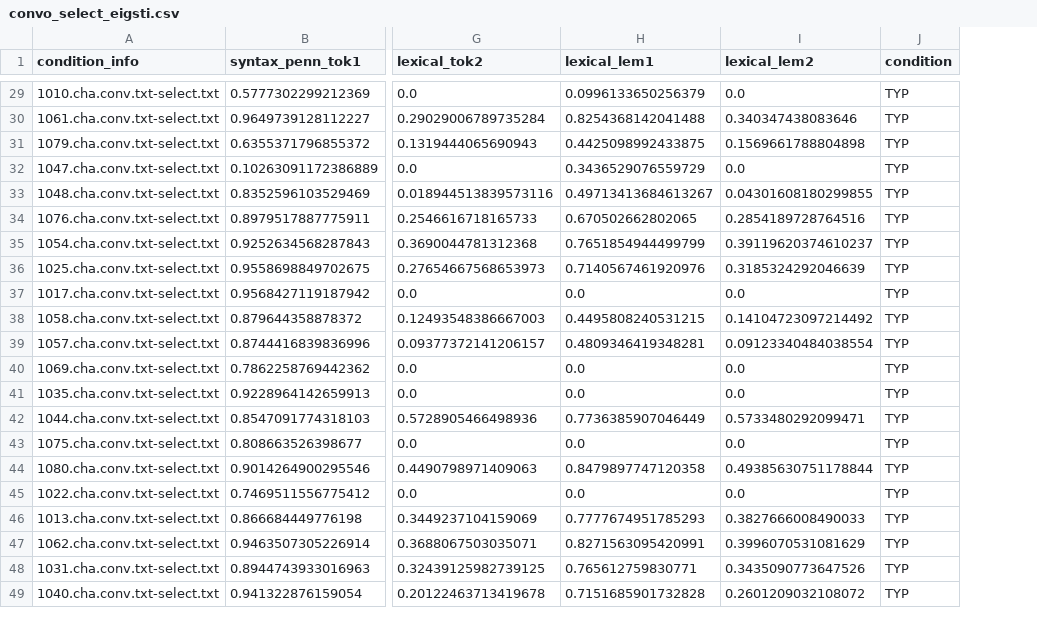
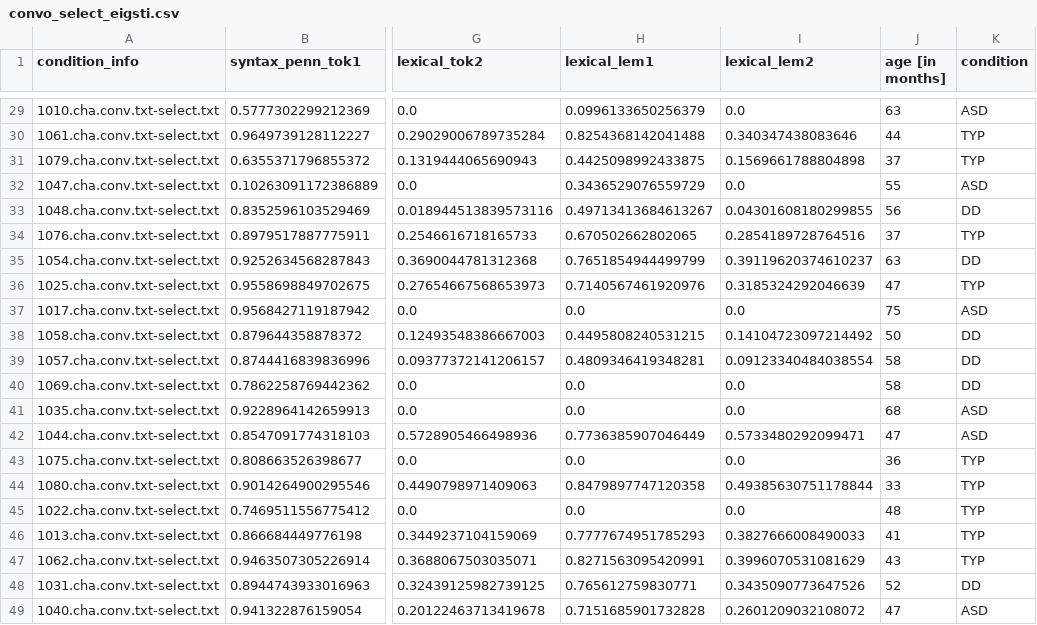
Before and after one commit to afourtassi/ConvAut, a CSV file: ALIGN_results/Eigsti/process_select/convo_select_eigsti.csv, drawn as a sheet; only a part is shown, gaps mark what is left out; addresses are those after the commit; the diff covers the shown part only; the diff names each change by its address in the sheet, - before the commit and + after, or states it on an @@ line.

```diff
--- a/ALIGN_results/Eigsti/process_select/convo_select_eigsti.csv
+++ b/ALIGN_results/Eigsti/process_select/convo_select_eigsti.csv
+column J (age [in months]), rows 29-49: 63 | 44 | 37 | 55 | 56 | 37 | 63 | 47 | 75 | 50 | 58 | 58 | 68 | 47 | 36 | 33 | 48 | 41 | 43 | 52 | 47
-K29 (condition): TYP
+K29 (condition): ASD
-K32 (condition): TYP
+K32 (condition): ASD
-K33 (condition): TYP
+K33 (condition): DD
-K35 (condition): TYP
+K35 (condition): DD
-K37 (condition): TYP
+K37 (condition): ASD
-K38:K40 (condition): TYP
+K38:K40 (condition): DD
-K41:K42 (condition): TYP
+K41:K42 (condition): ASD
-K48 (condition): TYP
+K48 (condition): DD
-K49 (condition): TYP
+K49 (condition): ASD
```
Also changed, not shown: 20 edited cells elsewhere in this file, ALIGN_results/Eigsti/process_select/convo_select_random_Eigsti.csv, ALIGN_results/Flusberg/process_select/convo_results_select.csv, 3 other files.
